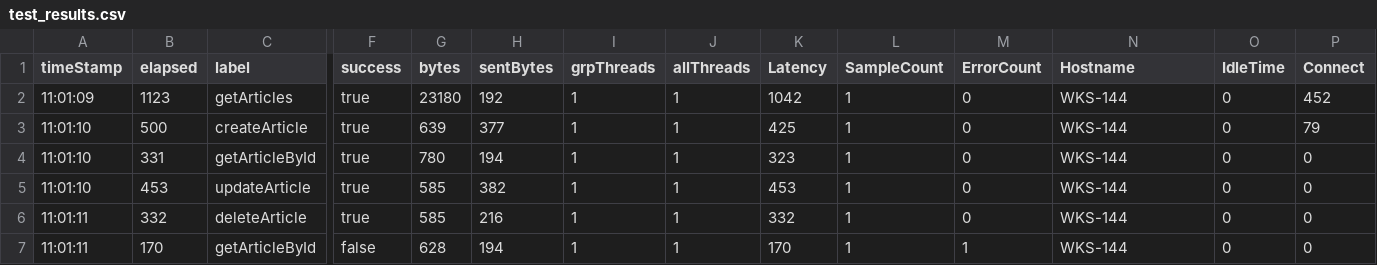
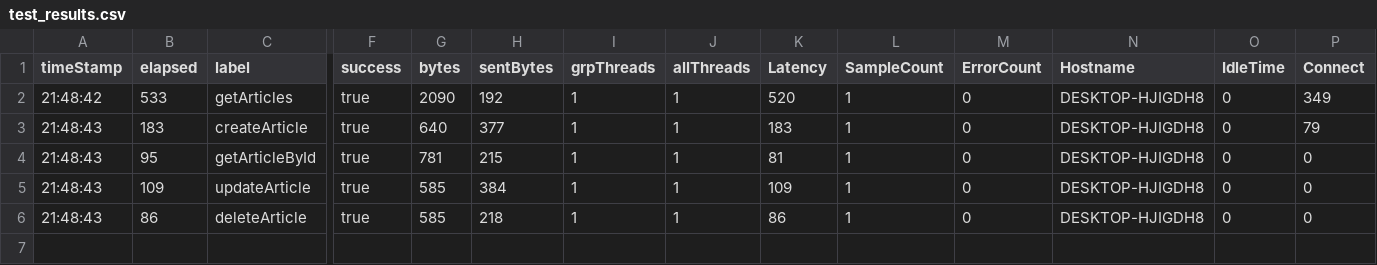
Before and after one commit to dimon11/fituportal, a CSV file: fituportal/article_controller/test_results.csv, drawn as a sheet; only a part is shown, gaps mark what is left out; rows hold the shown columns only; the diff names each change by its address in the sheet, - before the commit and + after, or states it on an @@ line.

```diff
--- a/fituportal/article_controller/test_results.csv
+++ b/fituportal/article_controller/test_results.csv
-A2 (timeStamp): 11:01:09
+A2 (timeStamp): 21:48:42
-B2 (elapsed): 1123
+B2 (elapsed): 533
-G2 (bytes): 23180
+G2 (bytes): 2090
-K2 (Latency): 1042
+K2 (Latency): 520
-N2:N6 (Hostname): WKS-144
+N2:N6 (Hostname): DESKTOP-HJIGDH8
-P2 (Connect): 452
+P2 (Connect): 349
-A3:A5 (timeStamp): 11:01:10
+A3:A5 (timeStamp): 21:48:43
-B3 (elapsed): 500
+B3 (elapsed): 183
-G3 (bytes): 639
+G3 (bytes): 640
-K3 (Latency): 425
+K3 (Latency): 183
-B4 (elapsed): 331
+B4 (elapsed): 95
-G4 (bytes): 780
+G4 (bytes): 781
-H4 (sentBytes): 194
+H4 (sentBytes): 215
-K4 (Latency): 323
+K4 (Latency): 81
-B5 (elapsed): 453
+B5 (elapsed): 109
-H5 (sentBytes): 382
+H5 (sentBytes): 384
-K5 (Latency): 453
+K5 (Latency): 109
-A6 (timeStamp): 11:01:11
+A6 (timeStamp): 21:48:43
-B6 (elapsed): 332
+B6 (elapsed): 86
-H6 (sentBytes): 216
+H6 (sentBytes): 218
-K6 (Latency): 332
+K6 (Latency): 86
-row 7: 11:01:11 | 170 | getArticleById | false | 628 | 194 | 1 | 1 | 170 | 1 | 1 | WKS-144 | 0 | 0
```
Also changed, not shown: fituportal/album_controller/graphs/AggregateReportGui.csv, fituportal/album_controller/graphs/SynthesisReportGui.csv, 25 other files.
